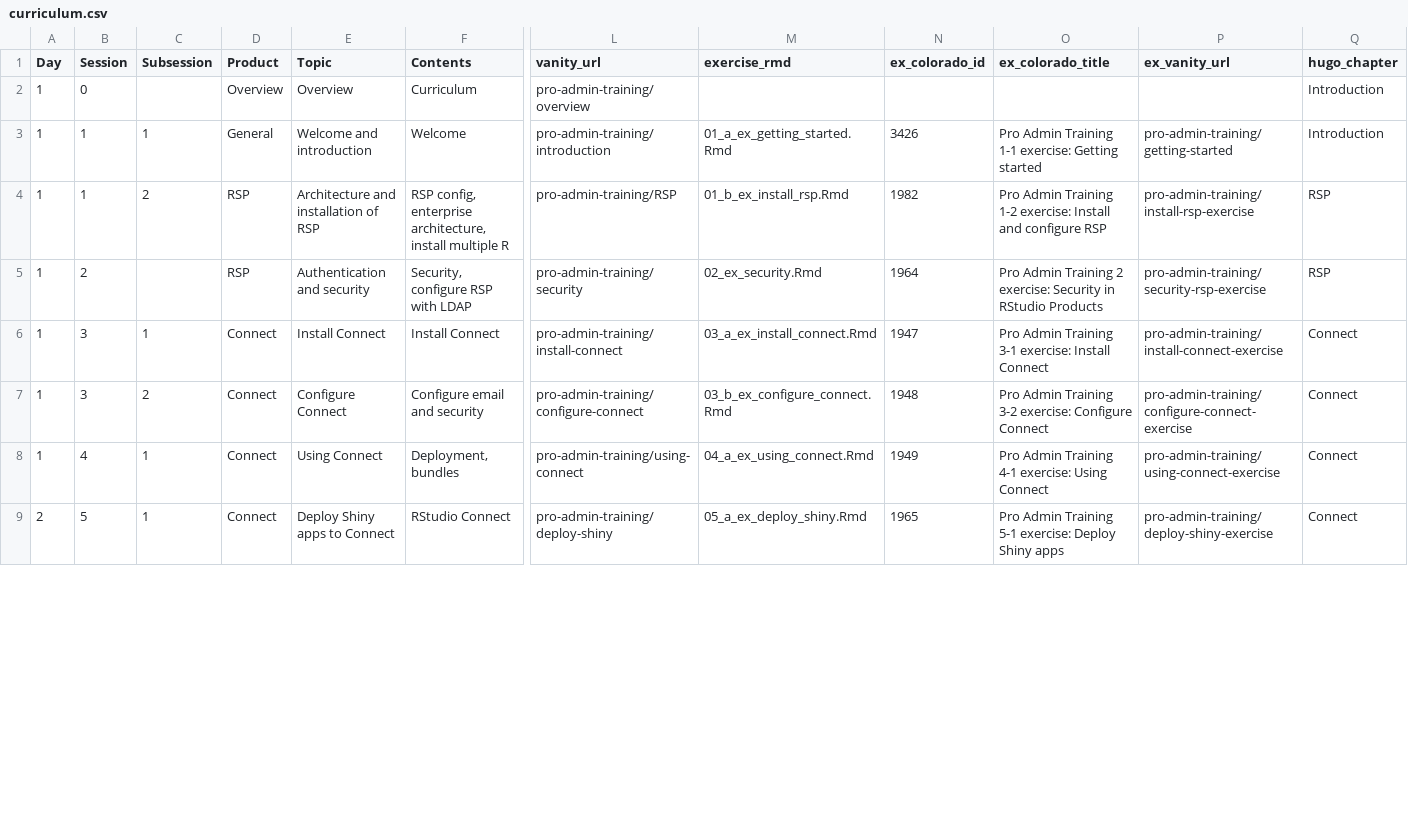
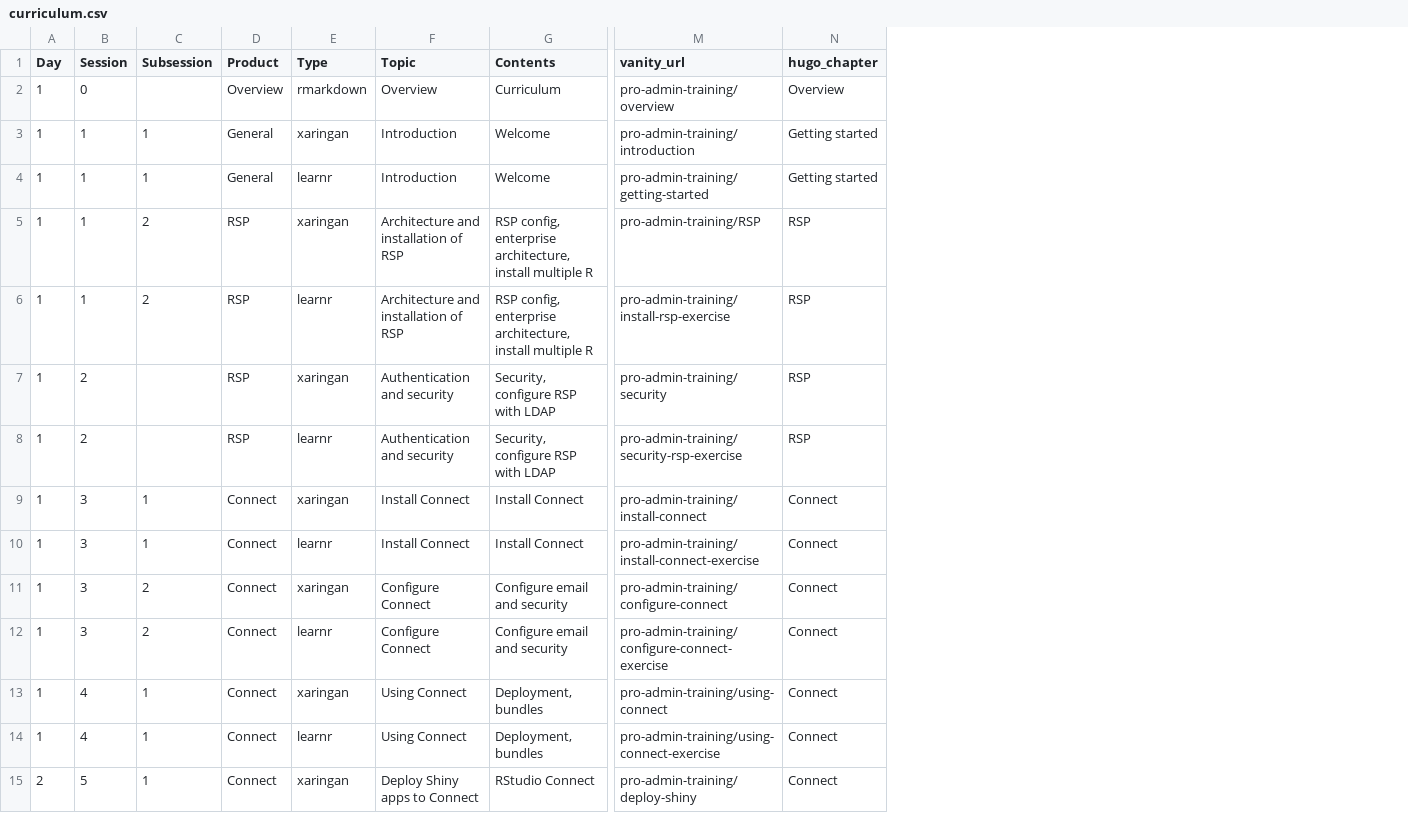
Before and after one commit to sol-eng/sysadmin_training_website, a CSV file: curriculum.csv, drawn as a sheet; only a part is shown, gaps mark what is left out; removed rows and columns are numbered as before the commit, all else as after; rows hold the shown columns only; the diff covers the shown part only; the diff names each change by its address in the sheet, - before the commit and + after, or states it on an @@ line.

Commit message:
Use updated curriculum.csv as input

```diff
--- a/curriculum.csv
+++ b/curriculum.csv
+column E (Type), rows 2-3: rmarkdown | xaringan; row 5: xaringan; row 7: xaringan; row 9: xaringan; row 11: xaringan; row 13: xaringan; row 15: xaringan
-column M (exercise_rmd), rows 3-9: 01_a_ex_getting_started.Rmd | 01_b_ex_install_rsp.Rmd | 02_ex_security.Rmd | 03_a_ex_install_connect.Rmd | 03_b_ex_configure_connect.Rmd | 04_a_ex_using_connect.Rmd | 05_a_ex_deploy_shiny.Rmd
-column N (ex_colorado_id), rows 3-9: 3426 | 1982 | 1964 | 1947 | 1948 | 1949 | 1965
-column O (ex_colorado_title), rows 3-9: Pro Admin Training 1-1 exercise: Getting started | Pro Admin Training 1-2 exercise: Install and configure RSP | Pro Admin Training 2 exercise: Security in RStudio Products | Pro Admin Training 3-1 exercise: Install Connect | Pro Admin Training 3-2 exercise: Configure Connect | Pro Admin Training 4-1 exercise: Using Connect | Pro Admin Training 5-1 exercise: Deploy Shiny apps
-column P (ex_vanity_url), rows 3-9: pro-admin-training/getting-started | pro-admin-training/install-rsp-exercise | pro-admin-training/security-rsp-exercise | pro-admin-training/install-connect-exercise | pro-admin-training/configure-connect-exercise | pro-admin-training/using-connect-exercise | pro-admin-training/deploy-shiny-exercise
-N2 (hugo_chapter): Introduction
+N2 (hugo_chapter): Overview
-F3 (Topic): Welcome and introduction
+F3 (Topic): Introduction
-N3 (hugo_chapter): Introduction
+N3 (hugo_chapter): Getting started
+row 4: 1 | 1 | 1 | General | learnr | Introduction | Welcome | pro-admin-training/getting-started | Getting started
+row 6: 1 | 1 | 2 | RSP | learnr | Architecture and installation of RSP | RSP config, enterprise architecture, install multiple R | pro-admin-training/install-rsp-exercise | RSP
+row 8: 1 | 2 |  | RSP | learnr | Authentication and security | Security, configure RSP with LDAP | pro-admin-training/security-rsp-exercise | RSP
+row 10: 1 | 3 | 1 | Connect | learnr | Install Connect | Install Connect | pro-admin-training/install-connect-exercise | Connect
+row 12: 1 | 3 | 2 | Connect | learnr | Configure Connect | Configure email and security | pro-admin-training/configure-connect-exercise | Connect
+row 14: 1 | 4 | 1 | Connect | learnr | Using Connect | Deployment, bundles | pro-admin-training/using-connect-exercise | Connect
```
Also changed, not shown: 8 added rows elsewhere in this file, 2 other files.
